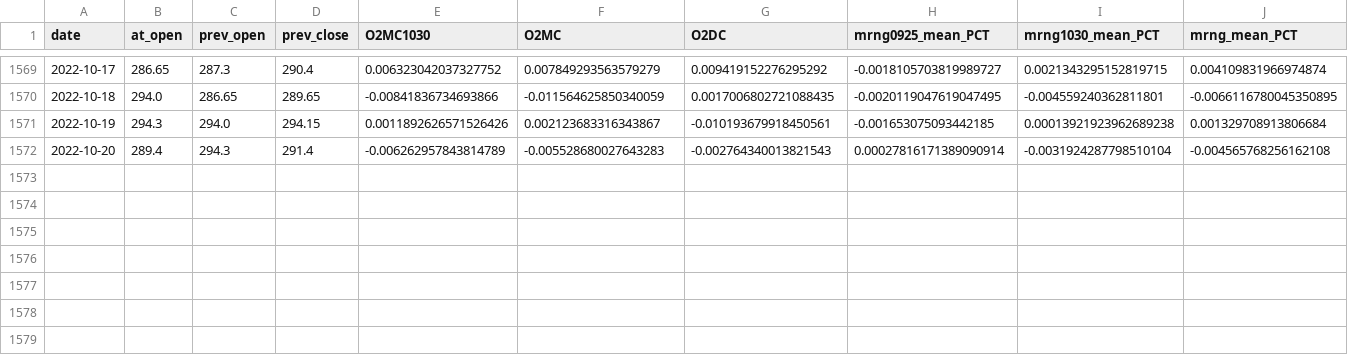
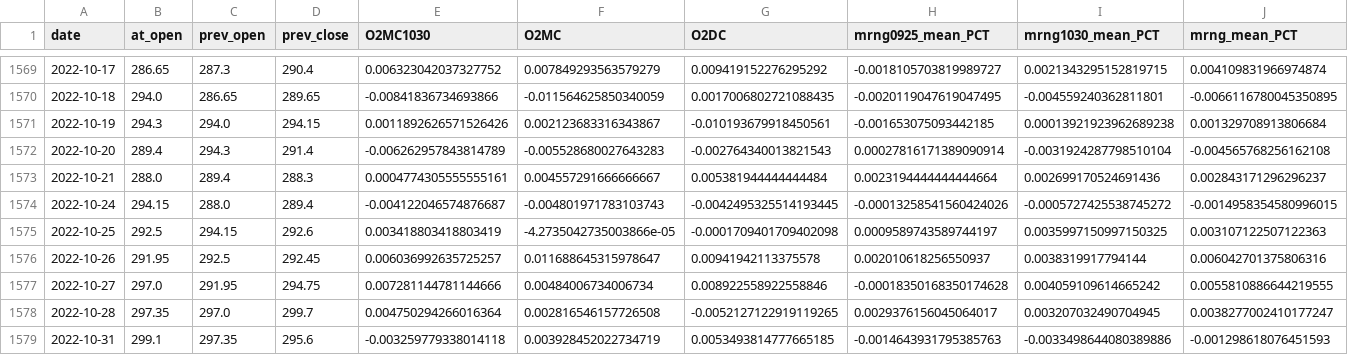
Before and after one commit to j-baak/wadilt-scorecard, a CSV file: target/backadjusted_target_K200f.csv, drawn as a sheet; only a part is shown, gaps mark what is left out; rows hold the shown columns only; the diff names each change by its address in the sheet, - before the commit and + after, or states it on an @@ line.

Commit message:
Update backadjusted_target_K200f.csv

```diff
--- a/target/backadjusted_target_K200f.csv
+++ b/target/backadjusted_target_K200f.csv
+row 1573: 2022-10-21 | 288.0 | 289.4 | 288.3 | 0.0004774305555555161 | 0.004557291666666667 | 0.005381944444444484 | 0.0023194444444444664 | 0.002699170524691436 | 0.002843171296296237
+row 1574: 2022-10-24 | 294.15 | 288.0 | 289.4 | -0.004122046574876687 | -0.004801971783103743 | -0.0042495325514193445 | -0.00013258541560424026 | -0.0005727425538745272 | -0.0014958354580996015
+row 1575: 2022-10-25 | 292.5 | 294.15 | 292.6 | 0.003418803418803419 | -4.2735042735003866e-05 | -0.0001709401709402098 | 0.0009589743589744197 | 0.0035997150997150325 | 0.003107122507122363
+row 1576: 2022-10-26 | 291.95 | 292.5 | 292.45 | 0.006036992635725257 | 0.011688645315978647 | 0.00941942113375578 | 0.002010618256550937 | 0.0038319917794144 | 0.006042701375806316
+row 1577: 2022-10-27 | 297.0 | 291.95 | 294.75 | 0.007281144781144666 | 0.00484006734006734 | 0.008922558922558846 | -0.00018350168350174628 | 0.004059109614665242 | 0.0055810886644219555
+row 1578: 2022-10-28 | 297.35 | 297.0 | 299.7 | 0.004750294266016364 | 0.002816546157726508 | -0.0052127122919119265 | 0.0029376156045064017 | 0.003207032490704945 | 0.0038277002410177247
+row 1579: 2022-10-31 | 299.1 | 297.35 | 295.6 | -0.003259779338014118 | 0.003928452022734719 | 0.0053493814777665185 | -0.0014643931795385763 | -0.0033498644080389886 | -0.001298618076451593
```
